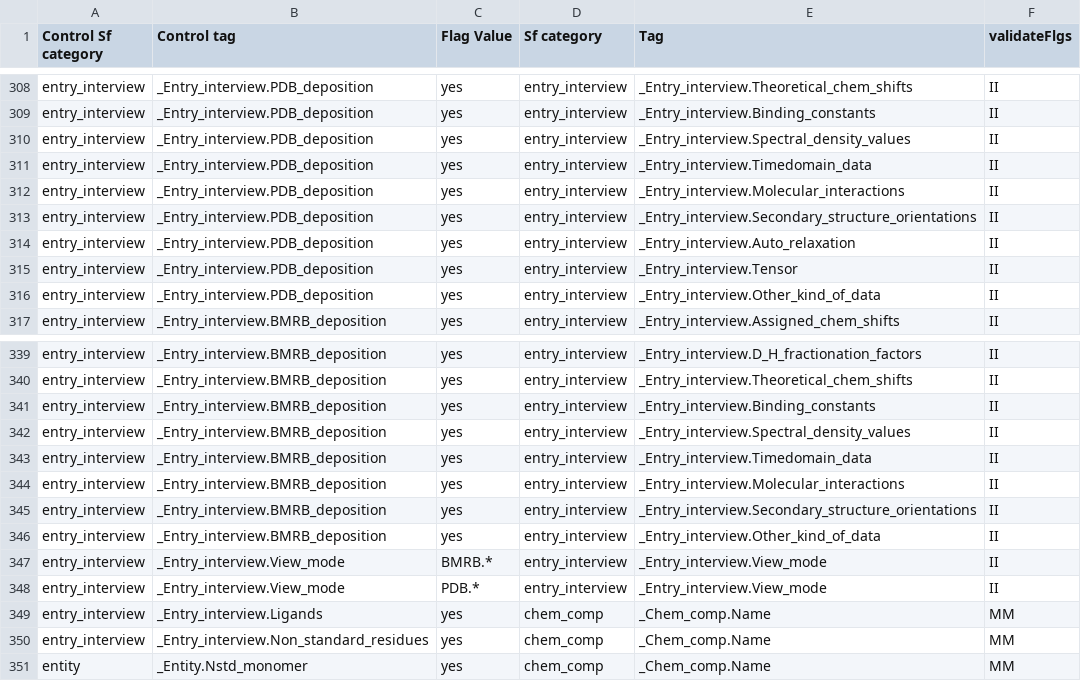
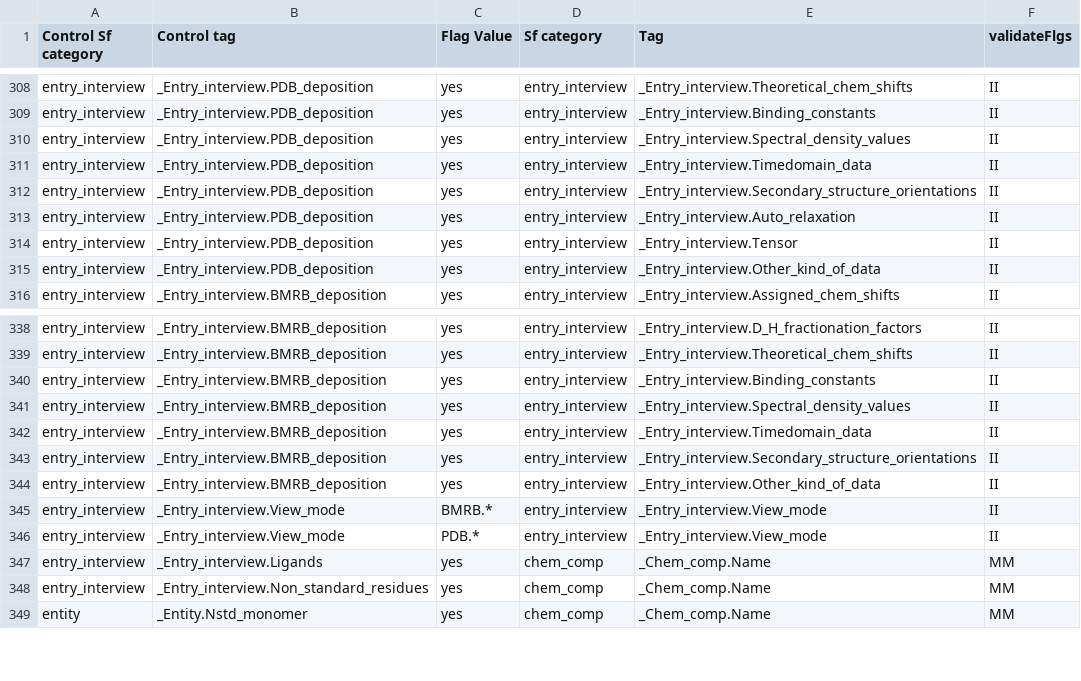
Before and after one commit to bmrb-io/nmr-star-dictionary, a CSV file: adit_tag_validation.csv, drawn as a sheet; only a part is shown, gaps mark what is left out; the diff names each change by its address in the sheet, - before the commit and + after, or states it on an @@ line.

```diff
--- a/adit_tag_validation.csv
+++ b/adit_tag_validation.csv
-row 312: entry_interview | _Entry_interview.PDB_deposition | yes | entry_interview | _Entry_interview.Molecular_interactions | II
-row 344: entry_interview | _Entry_interview.BMRB_deposition | yes | entry_interview | _Entry_interview.Molecular_interactions | II
```
Also changed, not shown: adit_cat_grp_o.csv, adit_nmr_upload_tags.csv, 8 other files.
